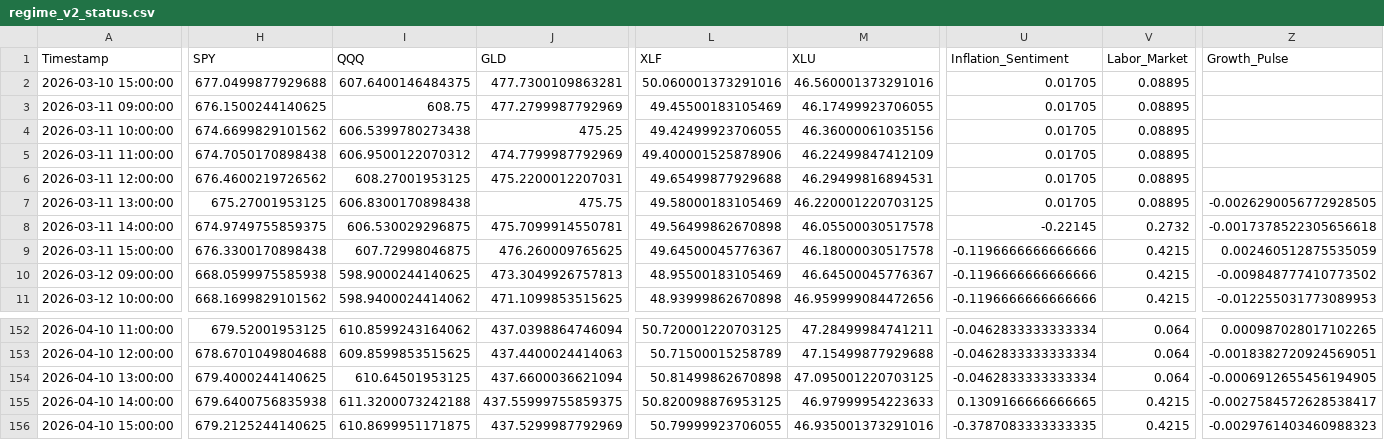
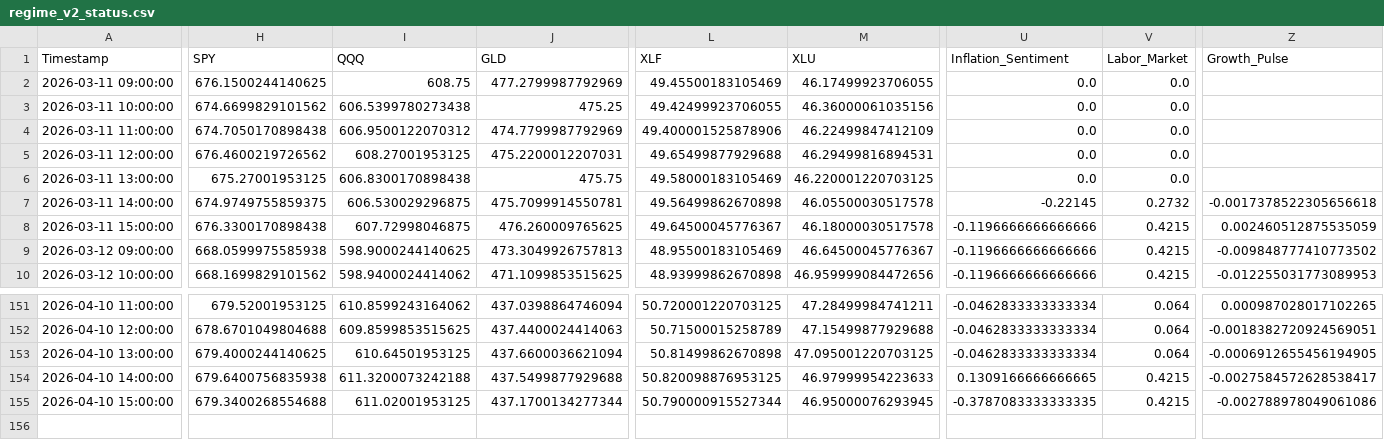
Before and after one commit to Abigail6on/MacroSentinel, a CSV file: data/processed/regime_v2_status.csv, drawn as a sheet; only a part is shown, gaps mark what is left out; removed rows and columns are numbered as before the commit, all else as after; rows hold the shown columns only; the diff covers the shown part only; the diff names each change by its address in the sheet, - before the commit and + after, or states it on an @@ line.

```diff
--- a/data/processed/regime_v2_status.csv
+++ b/data/processed/regime_v2_status.csv
-row 2: 2026-03-10 15:00:00 | 677.0499877929688 | 607.6400146484375 | 477.7300109863281 | 50.060001373291016 | 46.560001373291016 | 0.01705 | 0.08895
-U2:U6 (Inflation_Sentiment): 0.01705
+U2:U6 (Inflation_Sentiment): 0.0
-V2:V6 (Labor_Market): 0.08895
+V2:V6 (Labor_Market): 0.0
-Z6 (Growth_Pulse): -0.0026290056772928505
+Z6 (Growth_Pulse): (empty)
-J154 (GLD): 437.55999755859375
+J154 (GLD): 437.5499877929688
-H155 (SPY): 679.2125244140625
+H155 (SPY): 679.3400268554688
-I155 (QQQ): 610.8699951171875
+I155 (QQQ): 611.02001953125
-J155 (GLD): 437.5299987792969
+J155 (GLD): 437.1700134277344
-L155 (XLF): 50.79999923706055
+L155 (XLF): 50.790000915527344
-M155 (XLU): 46.935001373291016
+M155 (XLU): 46.95000076293945
-Z155 (Growth_Pulse): -0.0029761403460988323
+Z155 (Growth_Pulse): -0.002788978049061086
```
Also changed, not shown: 5 edited cells elsewhere in this file, data/processed/backtest_results.csv, data/processed/live_prices.csv, 6 other files.
